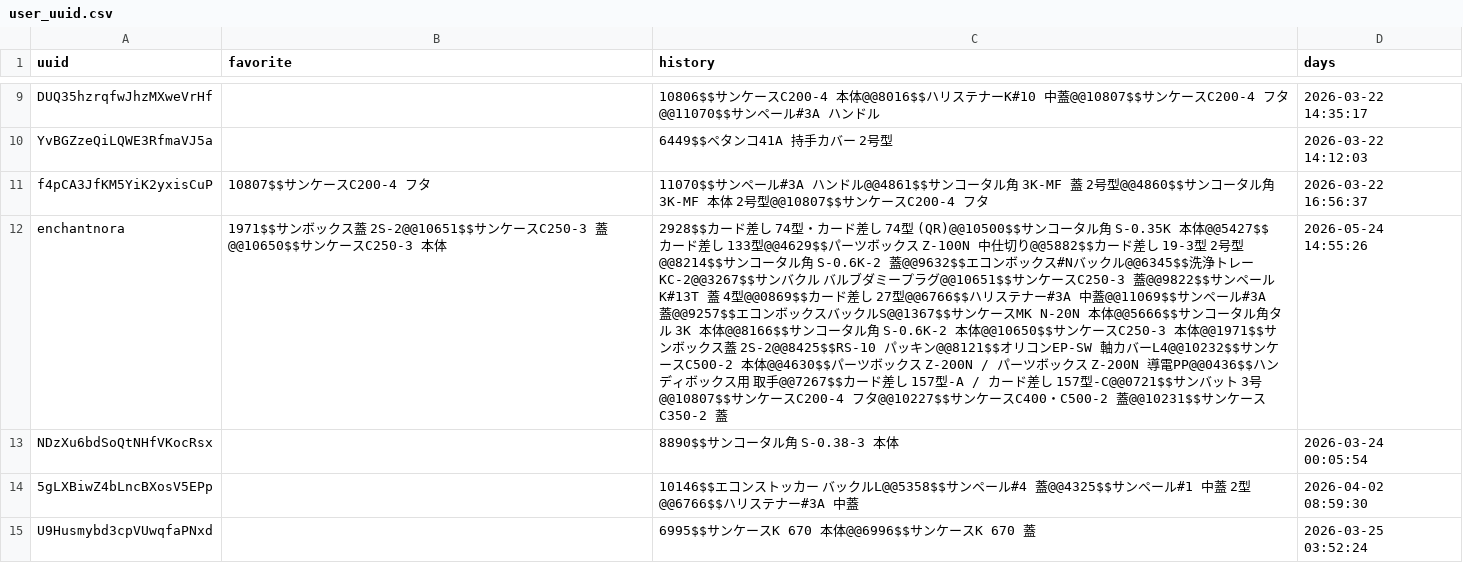
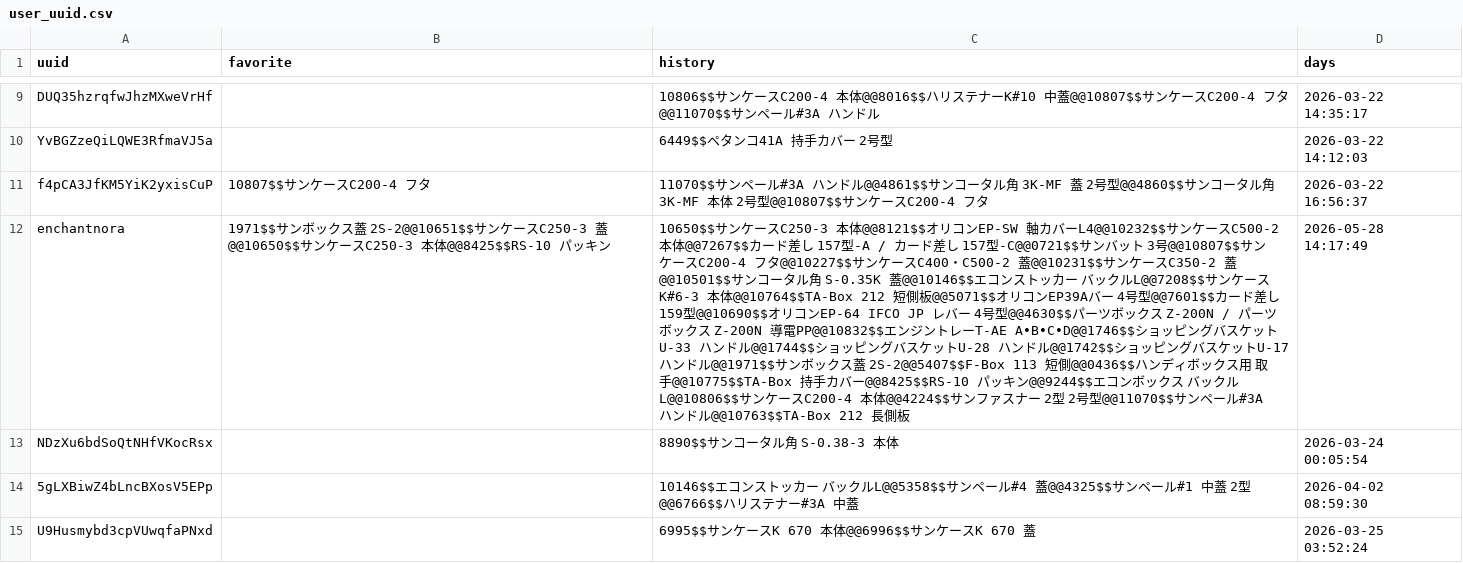
Before and after one commit to enchantnora/api, a CSV file: csv/user_uuid.csv, drawn as a sheet; only a part is shown, gaps mark what is left out; the diff covers the shown part only; the diff names each change by its address in the sheet, - before the commit and + after, or states it on an @@ line.

```diff
--- a/csv/user_uuid.csv
+++ b/csv/user_uuid.csv
-B12 (favorite): …スC250-3 本体
+B12 (favorite): …スC250-3 本体@@8425$$RS-10 パッキン
-C12 (history): 2928$$カード差し 74型・カード差し 74型 (QR)@@10500$$サンコータル角 S-0.35K 本体@@5427$$カード差し 133型@@4629$$パーツボックス Z-100N 中仕切り@@5882$$カード差し 19-3型 2号型@@8214$$サンコータル角 S-0.6K-2 蓋@@9632$$エコンボックス#Nバックル@@6345$$洗浄トレー KC-2@@3267$$サンバクル バルブダミープラグ@@10651$$サンケースC250-3 蓋@@9822$$サンペールK#13T 蓋 4型@@0869$$カード差し 27型@@6766$$ハリステナー#3A 中蓋@@11069$$サンペール#3A 蓋@@9257$$エコンボックスバックルS@@1367$$サンケースMK N-20N 本体@@5666$$サンコータル角タル 3K 本体@@8166$$サンコータル角 S-0.6K-2 本体@@10650$$サンケースC250-3 本体@@1971$$サンボックス蓋 2S-2@@8425$$RS-10 パッキン@@8121$$オリコンEP-SW 軸カバーL4@@10232$$サンケースC500-2 本体@@4630$$パーツボックス Z-200N / パーツボックス Z-200N 導電PP@@0436$$ハンディボックス用 取手@@7267$$カード差し 157型-A / カード差し 157型-C@@0721$$サンバット 3号@@10807$$サンケースC200-4 フタ@@10227$$サンケースC400・C500-2 蓋@@10231$$サンケースC350-2 蓋
+C12 (history): 10650$$サンケースC250-3 本体@@8121$$オリコンEP-SW 軸カバーL4@@10232$$サンケースC500-2 本体@@7267$$カード差し 157型-A / カード差し 157型-C@@0721$$サンバット 3号@@10807$$サンケースC200-4 フタ@@10227$$サンケースC400・C500-2 蓋@@10231$$サンケースC350-2 蓋@@10501$$サンコータル角 S-0.35K 蓋@@10146$$エコンストッカー バックルL@@7208$$サンケースK#6-3 本体@@10764$$TA-Box 212 短側板@@5071$$オリコンEP39Aバー 4号型@@7601$$カード差し 159型@@10690$$オリコンEP-64 IFCO JP レバー 4号型@@4630$$パーツボックス Z-200N / パーツボックス Z-200N 導電PP@@10832$$エンジントレーT-AE A•B•C•D@@1746$$ショッピングバスケットU-33 ハンドル@@1744$$ショッピングバスケットU-28 ハンドル@@1742$$ショッピングバスケットU-17 ハンドル@@1971$$サンボックス蓋 2S-2@@5407$$F-Box 113 短側@@0436$$ハンディボックス用 取手@@10775$$TA-Box 持手カバー@@8425$$RS-10 パッキン@@9244$$エコンボックス バックルL@@10806$$サンケースC200-4 本体@@4224$$サンファスナー 2型 2号型@@11070$$サンペール#3A ハンドル@@10763$$TA-Box 212 長側板
-D12 (days): 2026-05-24 14:55:26
+D12 (days): 2026-05-28 14:17:49
```
Also changed, not shown: 4 edited cells elsewhere in this file, csv/data.csv, csv/memo.csv, 7 other files.
